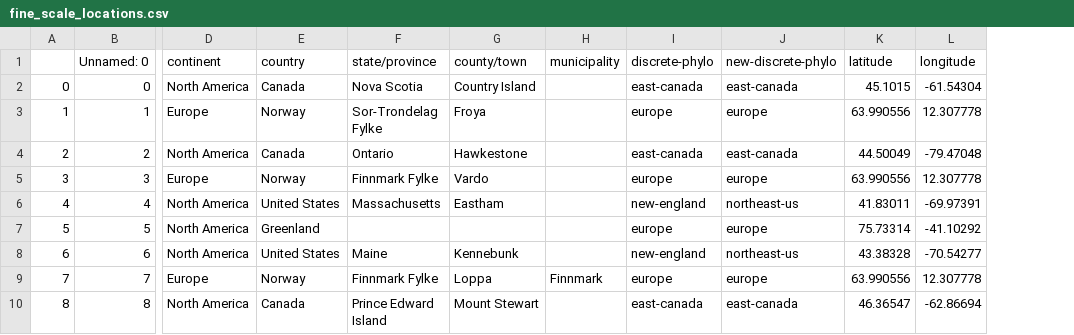
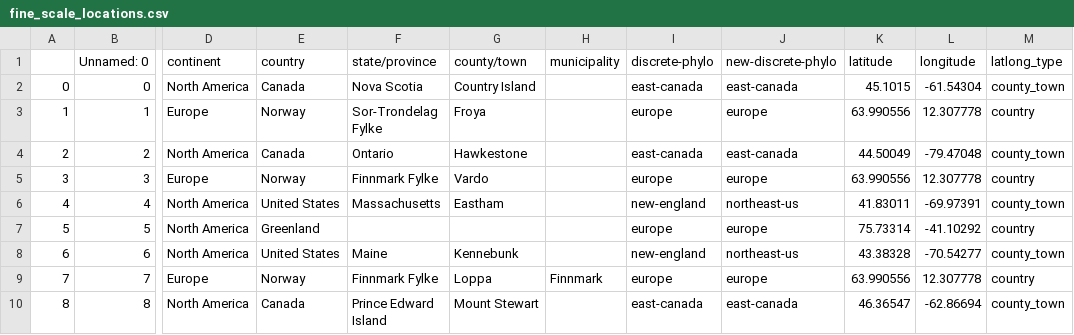
Before and after one commit to moncla-lab/H5N5-seabird-phylo, a CSV file: metadata/fine_scale_locations.csv, drawn as a sheet; only a part is shown, gaps mark what is left out; the diff names each change by its address in the sheet, - before the commit and + after, or states it on an @@ line.

```diff
--- a/metadata/fine_scale_locations.csv
+++ b/metadata/fine_scale_locations.csv
+column M (latlong_type), rows 2-10: county_town | country | county_town | country | county_town | country | county_town | country | county_town
```
Also changed, not shown: 6 other files.
